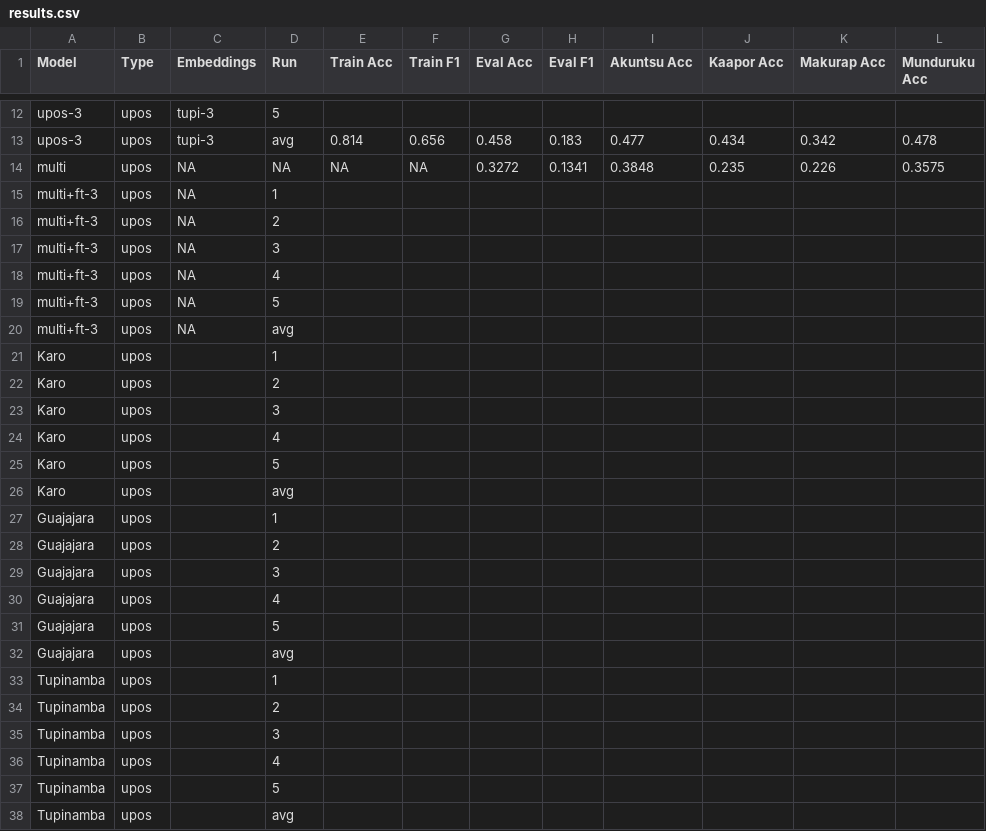
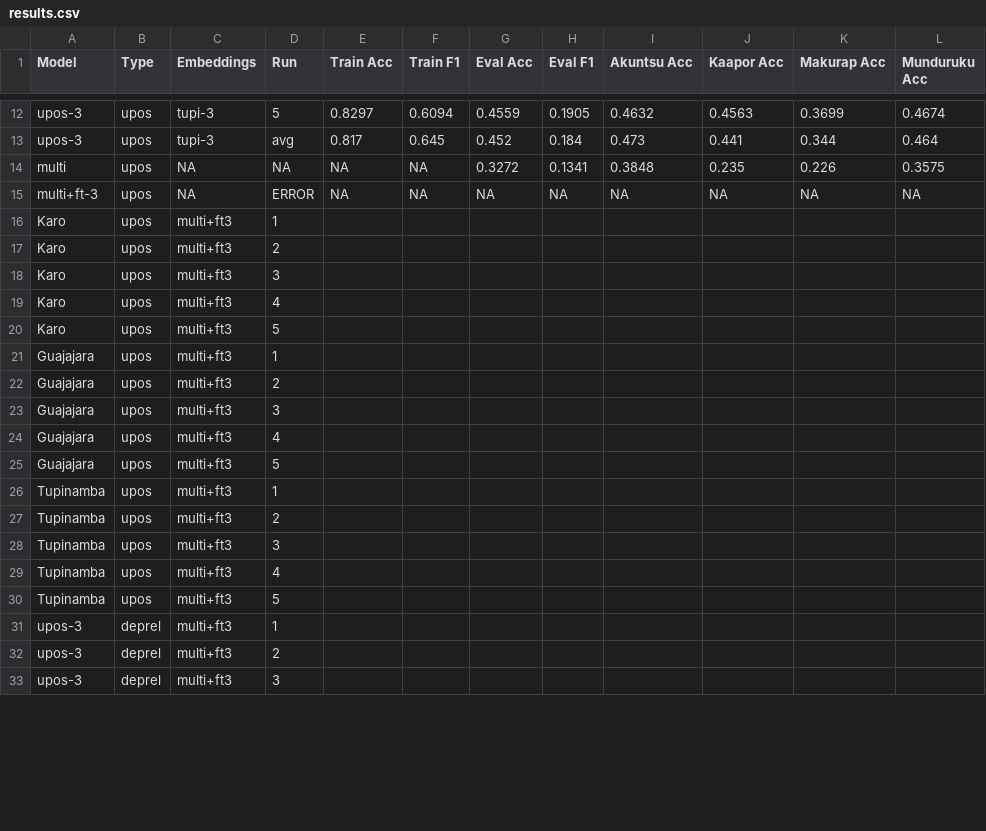
Before and after one commit to FredericBlum/ZeroShotTupian, a CSV file: results.csv, drawn as a sheet; only a part is shown, gaps mark what is left out; removed rows and columns are numbered as before the commit, all else as after; the diff covers the shown part only; the diff names each change by its address in the sheet, - before the commit and + after, or states it on an @@ line.

```diff
--- a/results.csv
+++ b/results.csv
-E12 (Train Acc): (empty)
+E12 (Train Acc): 0.8297
-F12 (Train F1): (empty)
+F12 (Train F1): 0.6094
-G12 (Eval Acc): (empty)
+G12 (Eval Acc): 0.4559
-H12 (Eval F1): (empty)
+H12 (Eval F1): 0.1905
-I12 (Akuntsu Acc): (empty)
+I12 (Akuntsu Acc): 0.4632
-J12 (Kaapor Acc): (empty)
+J12 (Kaapor Acc): 0.4563
-K12 (Makurap Acc): (empty)
+K12 (Makurap Acc): 0.3699
-L12 (Munduruku Acc): (empty)
+L12 (Munduruku Acc): 0.4674
-E13 (Train Acc): 0.814
+E13 (Train Acc): 0.817
-F13 (Train F1): 0.656
+F13 (Train F1): 0.645
-G13 (Eval Acc): 0.458
+G13 (Eval Acc): 0.452
-H13 (Eval F1): 0.183
+H13 (Eval F1): 0.184
-I13 (Akuntsu Acc): 0.477
+I13 (Akuntsu Acc): 0.473
-J13 (Kaapor Acc): 0.434
+J13 (Kaapor Acc): 0.441
-K13 (Makurap Acc): 0.342
+K13 (Makurap Acc): 0.344
-L13 (Munduruku Acc): 0.478
+L13 (Munduruku Acc): 0.464
-row 15: multi+ft-3 | upos | NA | 1
-row 16: multi+ft-3 | upos | NA | 2
-row 17: multi+ft-3 | upos | NA | 3
-row 18: multi+ft-3 | upos | NA | 4
-row 19: multi+ft-3 | upos | NA | 5
-row 20: multi+ft-3 | upos | NA | avg
+row 15: multi+ft-3 | upos | NA | ERROR | NA | NA | NA | NA | NA | NA | NA | NA
-C16:C20 (Embeddings): (empty)
+C16:C20 (Embeddings): multi+ft3
-row 26: Karo | upos |  | avg
-C21:C25 (Embeddings): (empty)
+C21:C25 (Embeddings): multi+ft3
-row 32: Guajajara | upos |  | avg
-C26:C30 (Embeddings): (empty)
+C26:C30 (Embeddings): multi+ft3
-row 38: Tupinamba | upos |  | avg
+row 31: upos-3 | deprel | multi+ft3 | 1
+row 32: upos-3 | deprel | multi+ft3 | 2
+row 33: upos-3 | deprel | multi+ft3 | 3
```
Also changed, not shown: 17 added rows and 31 edited cells elsewhere in this file, 3 other files.
